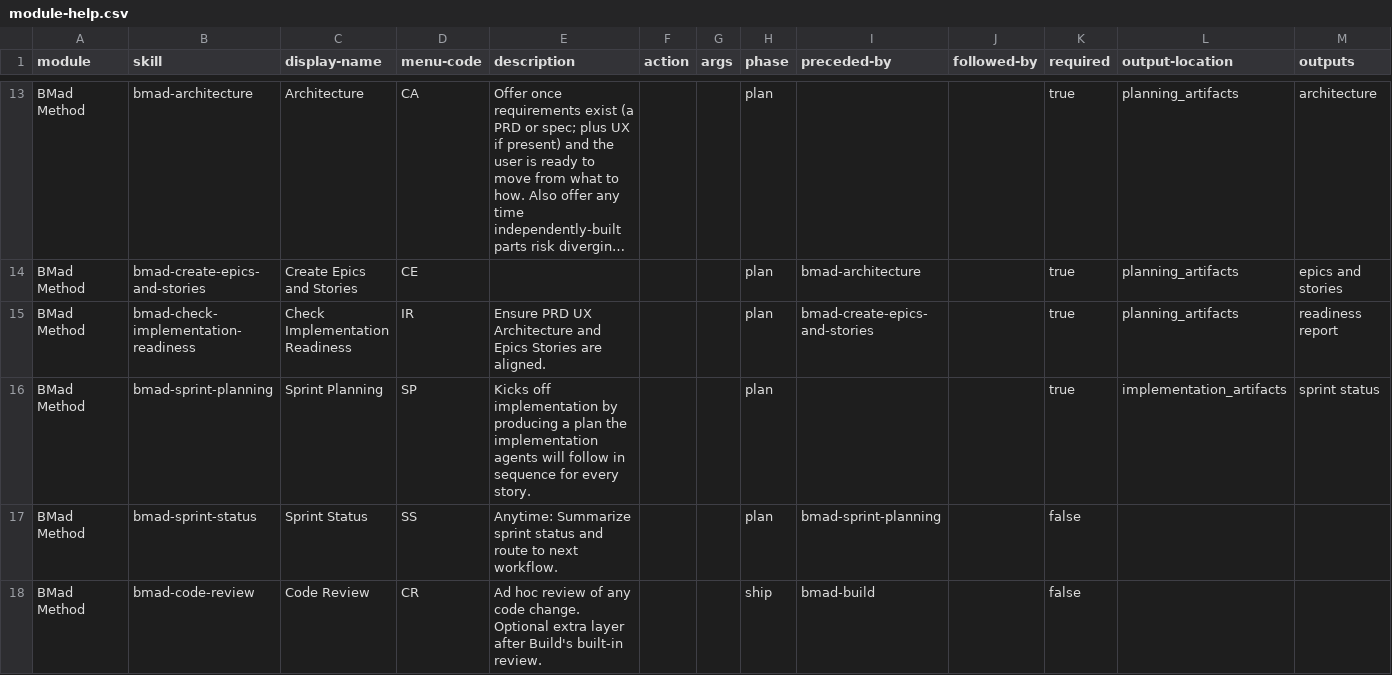
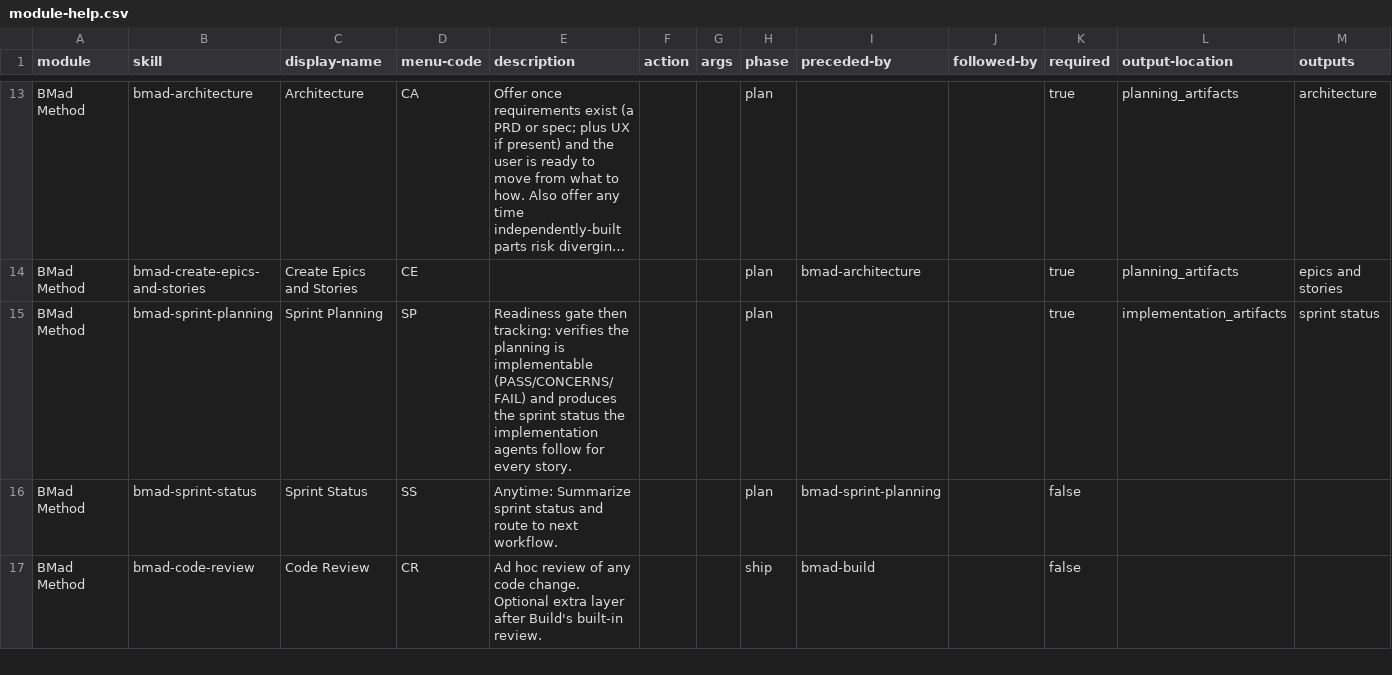
Before and after one commit to bmad-code-org/BMAD-METHOD, a CSV file: src/bmm-skills/module-help.csv, drawn as a sheet; only a part is shown, gaps mark what is left out; long unchanged cells end in …; removed rows and columns are numbered as before the commit, all else as after; the diff names each change by its address in the sheet, - before the commit and + after, or states it on an @@ line.

Commit message:
refactor(bmm): fold readiness gate into sprint-planning, retire check-implementation-readiness
The old skill was 1,154 lines of legacy numbered-step ceremony whose
document discovery hardcoded filename globs (*prd*, *ux*, *epic*) that
miss what current skills produce (SPEC.md, DESIGN.md) and still treated
retired sharded docs as first-class. Sprint-planning now opens with a
lean readiness gate: generic artifact discovery by content, forward/back
traceability, PASS/CONCERNS/FAIL, stop on FAIL with findings. The IR
trigger on John's and Winston's menus dispatches sprint-planning, so
'check implementation readiness' still works everywhere it used to.

```diff
--- a/src/bmm-skills/module-help.csv
+++ b/src/bmm-skills/module-help.csv
-row 15: BMad Method | bmad-check-implementation-readiness | Check Implementation Readiness | IR | Ensure PRD UX Architecture and Epics Stories are aligned. |  |  | plan | bmad-create-epics-and-stories |  | true | planning_artifacts | readiness report
-E15 (description): Kicks off implementation by producing a plan the implementation agents will follow in sequence for every…
+E15 (description): Readiness gate then tracking: verifies the planning is implementable (PASS/CONCERNS/FAIL) and produces the sprint status the implementation agents follow for every…
```
Also changed, not shown: 25 other files.
